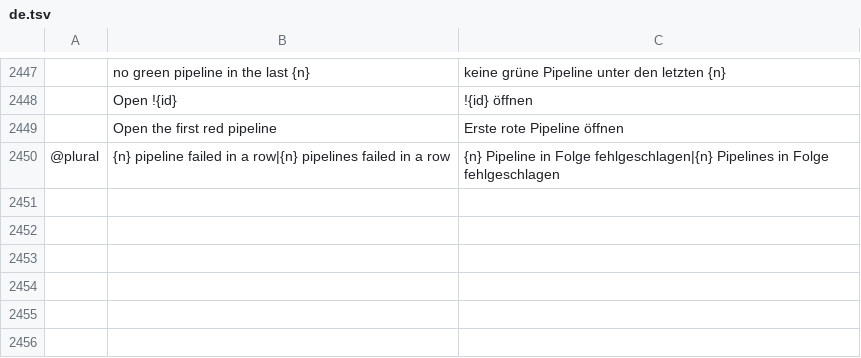
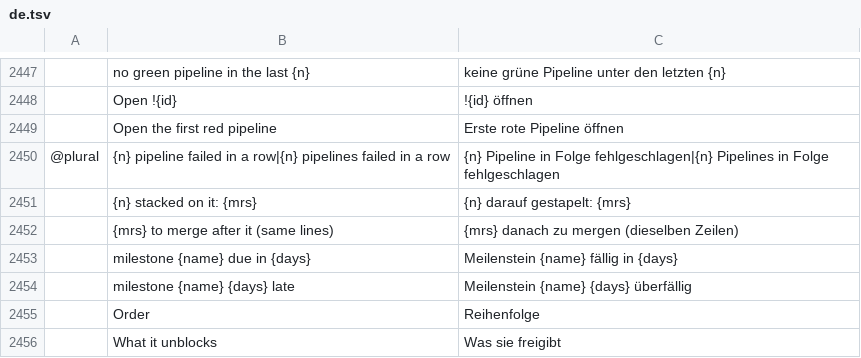
Before and after one commit to julien-langlois/gitlab-tracker, a TSV file: gitlab-tracker/i18n/de.tsv, drawn as a sheet; only a part is shown, gaps mark what is left out; the diff names each change by its address in the sheet, - before the commit and + after, or states it on an @@ line.

```diff
--- a/gitlab-tracker/i18n/de.tsv
+++ b/gitlab-tracker/i18n/de.tsv
+row 2451:  | {n} stacked on it: {mrs} | {n} darauf gestapelt: {mrs}
+row 2452:  | {mrs} to merge after it (same lines) | {mrs} danach zu mergen (dieselben Zeilen)
+row 2453:  | milestone {name} due in {days} | Meilenstein {name} fällig in {days}
+row 2454:  | milestone {name} {days} late | Meilenstein {name} {days} überfällig
+row 2455:  | Order | Reihenfolge
+row 2456:  | What it unblocks | Was sie freigibt
```
Also changed, not shown: gitlab-tracker/i18n/es.tsv, gitlab-tracker/i18n/fr.tsv, 11 other files.
